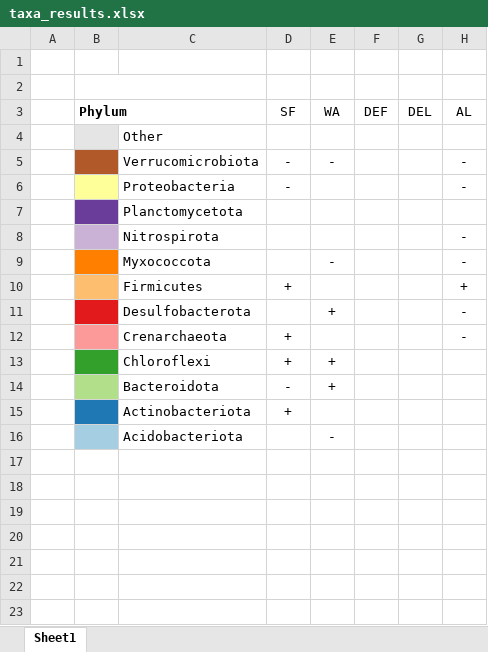
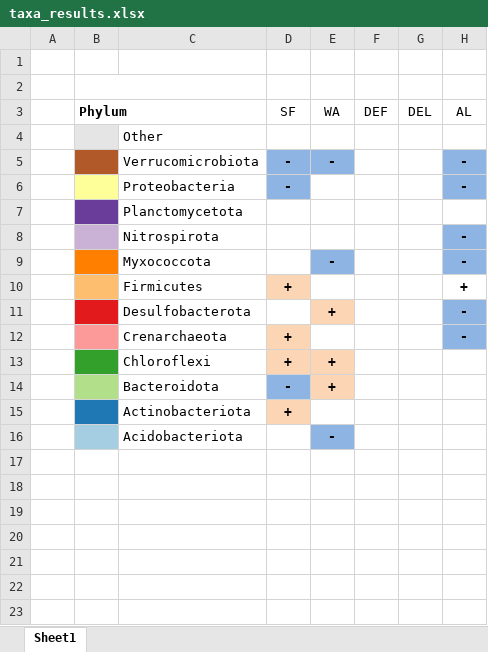
Before and after one commit to cliffbueno/EastCoast, an Excel workbook: data/taxa_results.xlsx, sheet Sheet1, drawn as a sheet; only a part is shown; values as stored, in another font and other column widths than the file's, no borders; the diff covers the shown part only; the diff names each change by its address in the sheet, - before the commit and + after, or states it on an @@ line.

Commit message:
Update taxa_results.xlsx

```diff
--- a/data/taxa_results.xlsx (sheet Sheet1)
+++ b/data/taxa_results.xlsx (sheet Sheet1)
@@ D5:E5 bold: off → on, fill: none → #8EB4E3 @@
@@ H5:H6 bold: off → on, fill: none → #8EB4E3 @@
@@ D6 bold: off → on, fill: none → #8EB4E3 @@
-H8:H12 bold: off
+H8:H12 bold: on
-H8:H9 fill: none
+H8:H9 fill: #8EB4E3
@@ E9 bold: off → on, fill: none → #8EB4E3 @@
@@ D10 fill: none → #FCD5B5, bold: off → on @@
@@ E11 fill: none → #FCD5B5, bold: off → on @@
-H11:H12 fill: none
+H11:H12 fill: #8EB4E3
@@ D12 fill: none → #FCD5B5, bold: off → on @@
-D13:E13 fill: none
+D13:E13 fill: #FCD5B5
-D13:E14 bold: off
+D13:E14 bold: on
-D14 fill: none
+D14 fill: #8EB4E3
-E14 fill: none
+E14 fill: #FCD5B5
@@ D15 fill: none → #FCD5B5, bold: off → on @@
@@ E16 bold: off → on, fill: none → #8EB4E3 @@
```
Also changed, not shown: cell formats elsewhere in this sheet, 1 other file.
